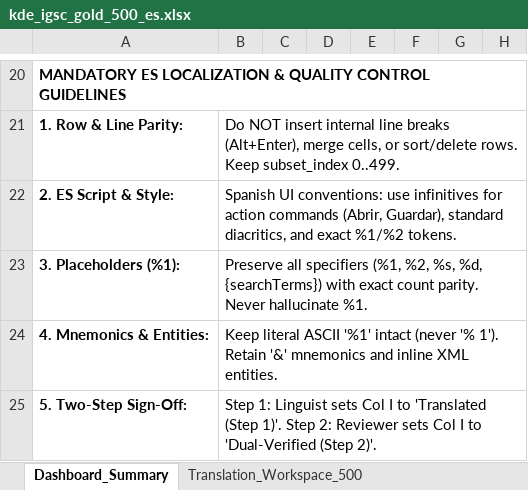
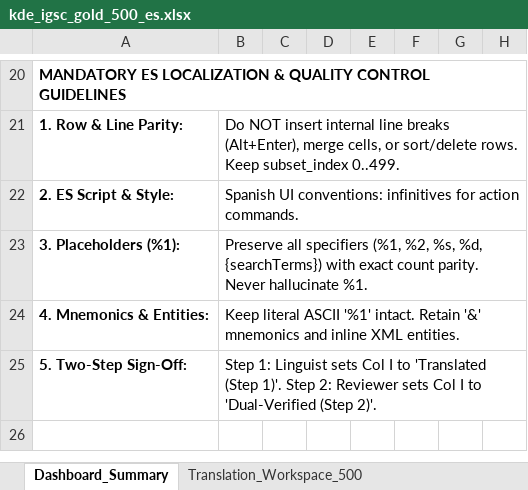
Before and after one commit to Research-SoftwareLocalization/neuro-symbolic-localization, an Excel workbook: workbooks/kde_igsc_gold_500_es.xlsx, sheet Dashboard_Summary, drawn as a sheet; only a part is shown, gaps mark what is left out; values as stored, in another font and other column widths than the file's, no borders; the diff names each change by its address in the sheet, - before the commit and + after, or states it on an @@ line.

```diff
--- a/workbooks/kde_igsc_gold_500_es.xlsx (sheet Dashboard_Summary)
+++ b/workbooks/kde_igsc_gold_500_es.xlsx (sheet Dashboard_Summary)
-B22: …UI conventions: use infinitives for action commands (Abrir, Guardar), standard diacritics, and exact %1/%2 tokens.
+B22: …UI conventions: infinitives for action commands.
-B24: …ASCII '%1' intact (never '% 1'). Retain '&'…
+B24: …ASCII '%1' intact. Retain '&'…
```
Also changed, not shown: sheet Reproducibility_Manifest, workbooks/kde_igsc_gold_500_bn.xlsx, workbooks/kde_igsc_gold_500_de.xlsx, 4 other files.
